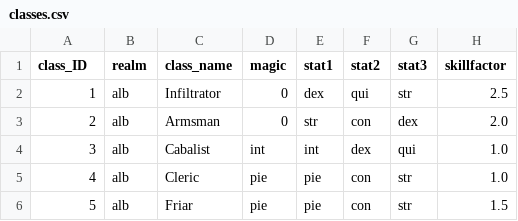
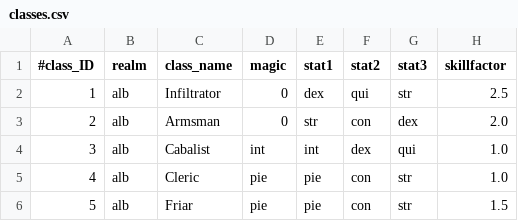
Before and after one commit to ZZerker/UthgardCharplaner, a CSV file: RawData/classes.csv, drawn as a sheet; only a part is shown; the diff names each change by its address in the sheet, - before the commit and + after, or states it on an @@ line.

```diff
--- a/RawData/classes.csv
+++ b/RawData/classes.csv
-A1: class_ID
+A1: #class_ID
```
Also changed, not shown: RawData/races.csv, 1 other file.
